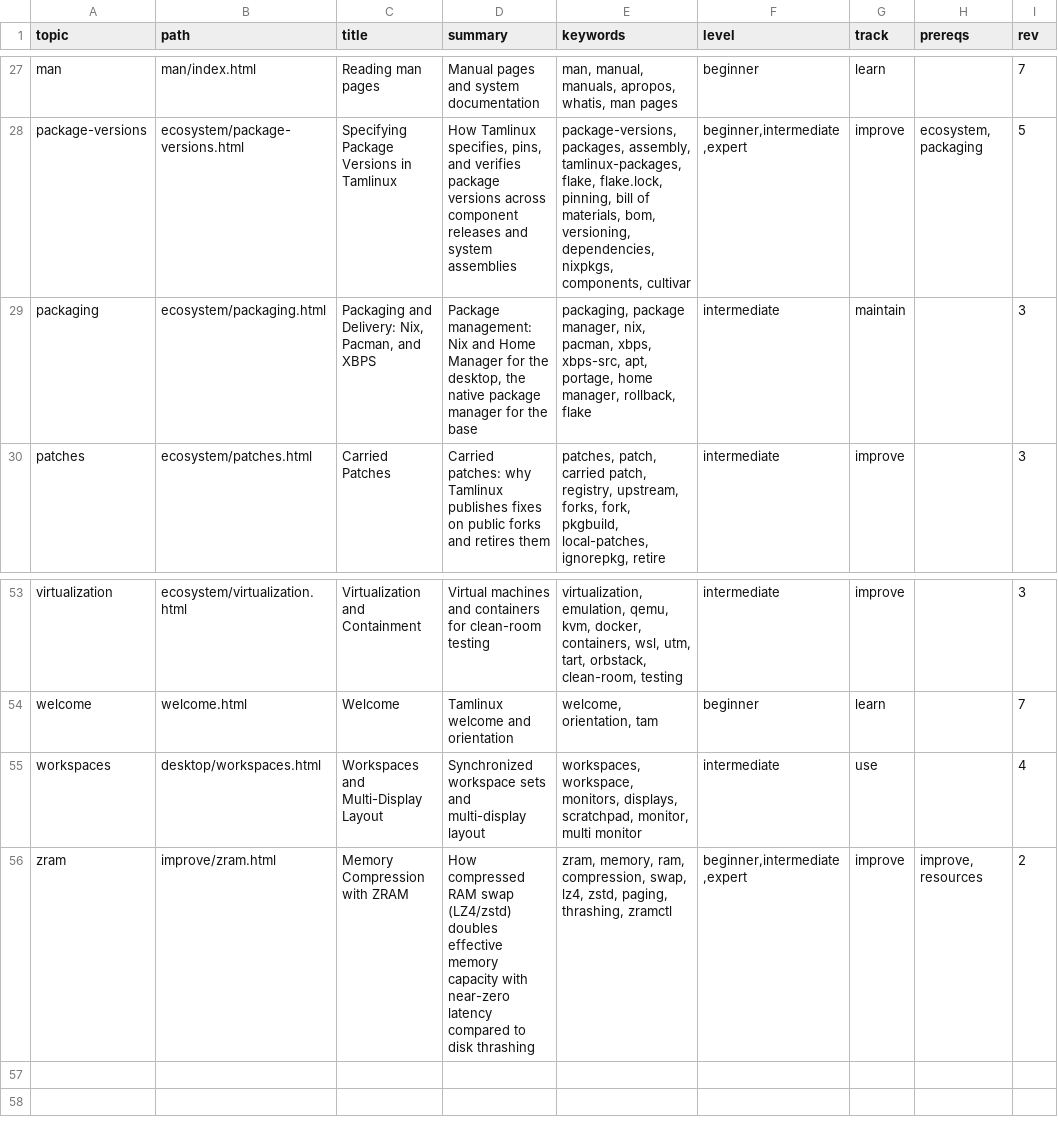
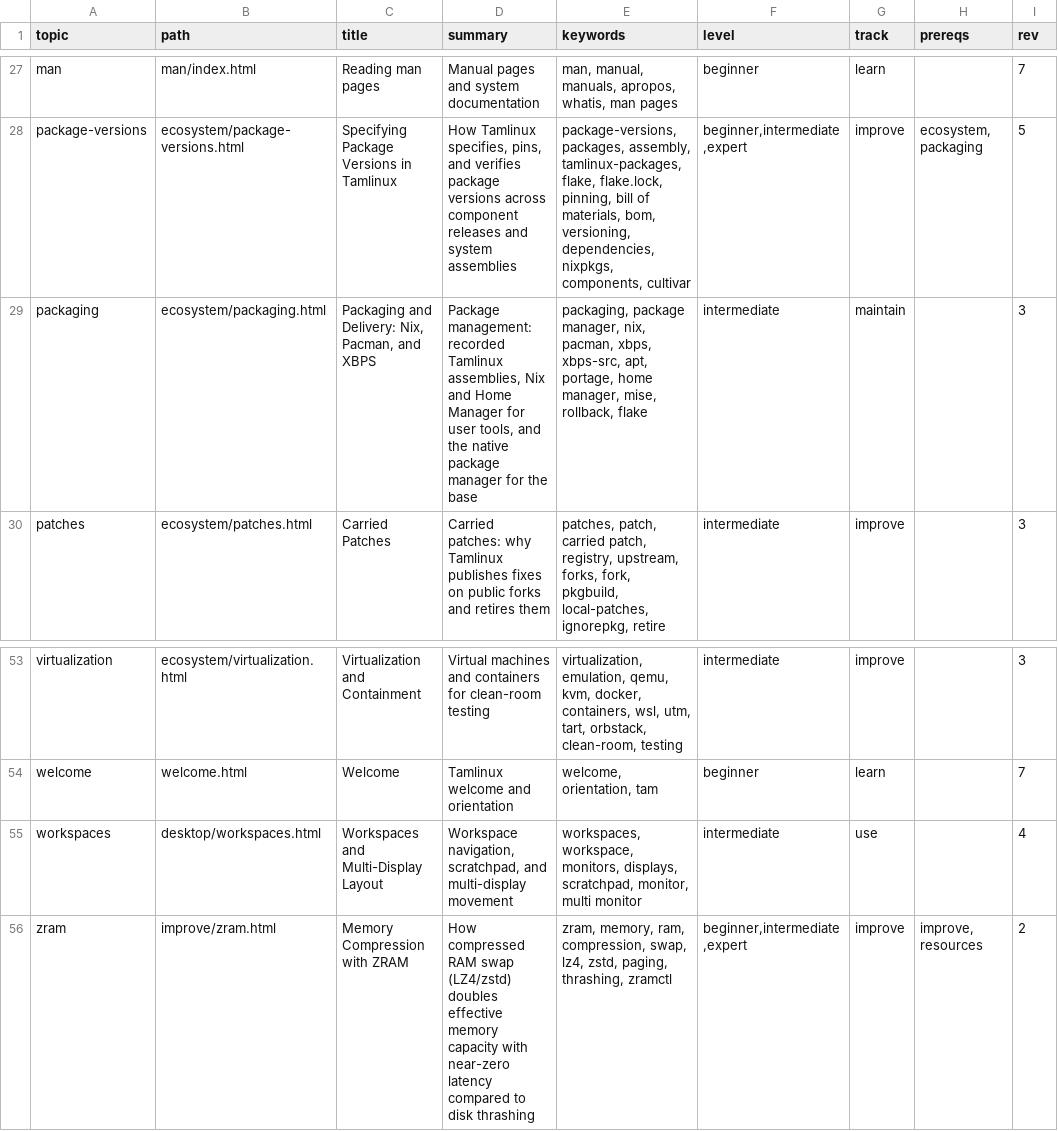
Before and after one commit to greenermoose/tam, a TSV file: knowledge/index.tsv, drawn as a sheet; only a part is shown, gaps mark what is left out; the diff names each change by its address in the sheet, - before the commit and + after, or states it on an @@ line.

```diff
--- a/knowledge/index.tsv
+++ b/knowledge/index.tsv
-D29 (summary): Package management: Nix and Home Manager for the desktop, the native…
+D29 (summary): Package management: recorded Tamlinux assemblies, Nix and Home Manager for user tools, and the native…
-E29 (keywords): …home manager, rollback, flake
+E29 (keywords): …home manager, mise, rollback, flake
-D55 (summary): Synchronized workspace sets and multi-display layout
+D55 (summary): Workspace navigation, scratchpad, and multi-display movement
```
Also changed, not shown: 15 other files.
